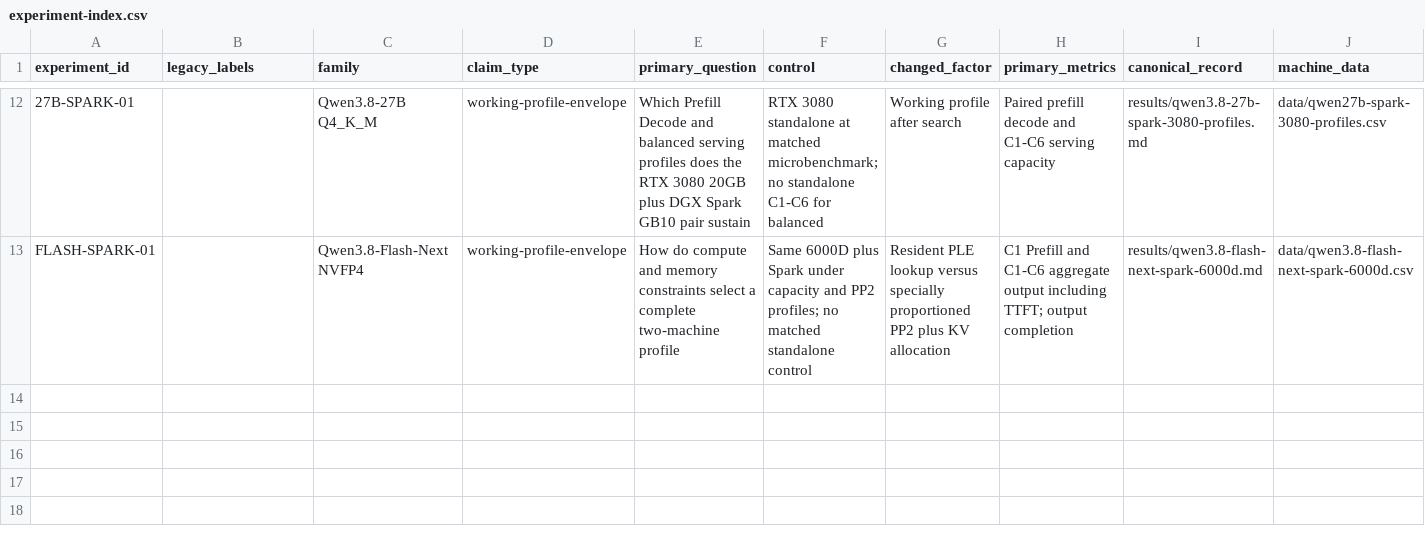
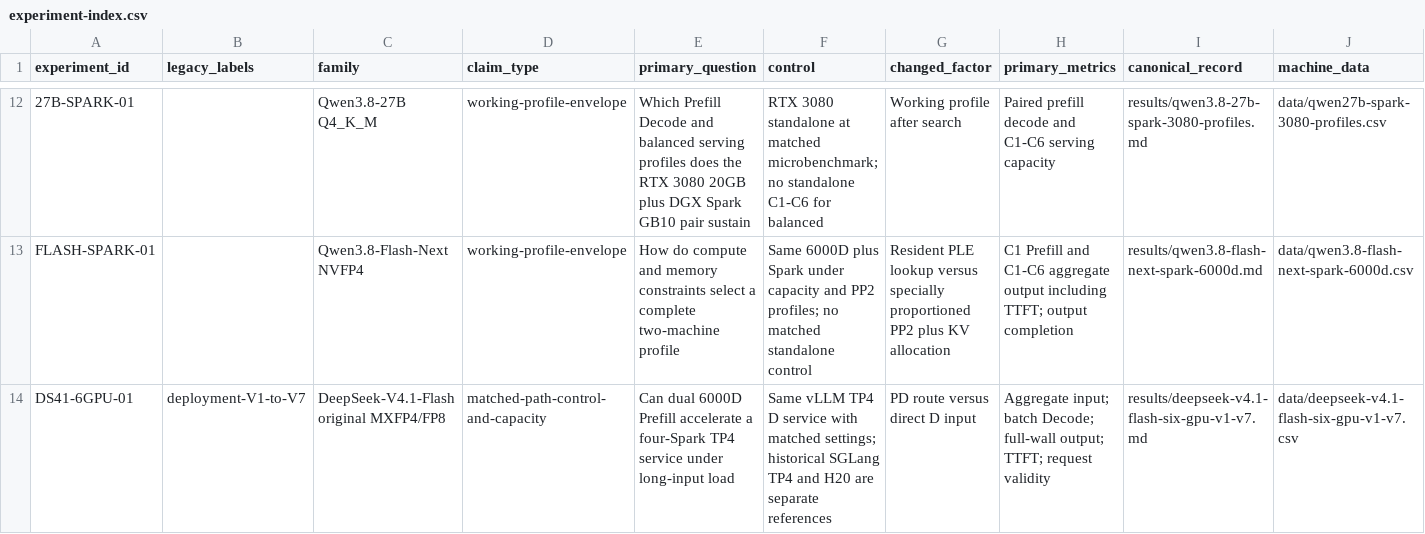
Before and after one commit to Soulmate-Halo/heterogeneous-gpu-pd-lab, a CSV file: data/experiment-index.csv, drawn as a sheet; only a part is shown, gaps mark what is left out; rows hold the shown columns only; the diff names each change by its address in the sheet, - before the commit and + after, or states it on an @@ line.

Commit message:
docs: add DeepSeek V4.1 six-GPU V1-V7 evolution and verified TP4 and H20 comparisons

```diff
--- a/data/experiment-index.csv
+++ b/data/experiment-index.csv
+row 14: DS41-6GPU-01 | deployment-V1-to-V7 | DeepSeek-V4.1-Flash original MXFP4/FP8 | matched-path-control-and-capacity | Can dual 6000D Prefill accelerate a four-Spark TP4 service under long-input load | Same vLLM TP4 D service with matched settings; historical SGLang TP4 and H20 are separate references | PD route versus direct D input | Aggregate input; batch Decode; full-wall output; TTFT; request validity | results/deepseek-v4.1-flash-six-gpu-v1-v7.md | data/deepseek-v4.1-flash-six-gpu-v1-v7.csv
```
Also changed, not shown: 9 other files.
